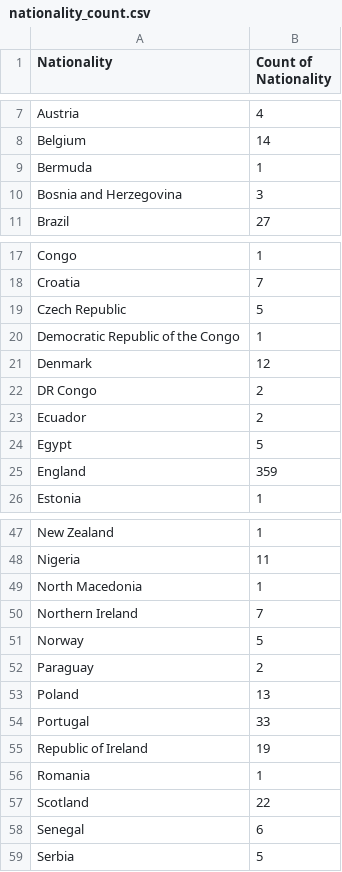
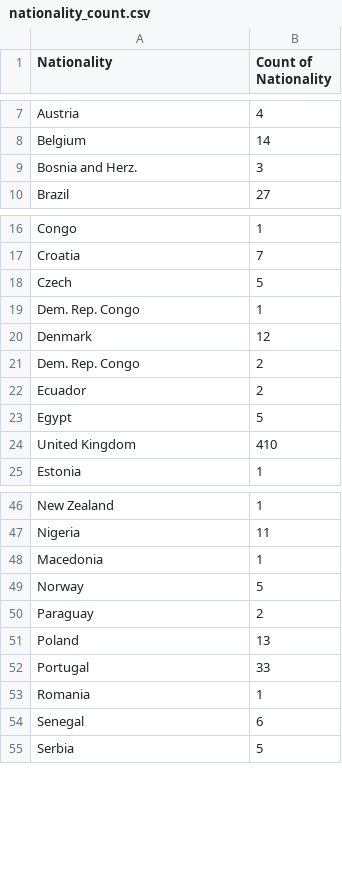
Before and after one commit to GarnetTanWeiHong/Homework_9, a CSV file: nationality_count.csv, drawn as a sheet; only a part is shown, gaps mark what is left out; removed rows and columns are numbered as before the commit, all else as after; the diff covers the shown part only; the diff names each change by its address in the sheet, - before the commit and + after, or states it on an @@ line.

Commit message:
Add files via upload

```diff
--- a/nationality_count.csv
+++ b/nationality_count.csv
-row 9: Bermuda | 1
-A9 (Nationality): Bosnia and Herzegovina
+A9 (Nationality): Bosnia and Herz.
-A18 (Nationality): Czech Republic
+A18 (Nationality): Czech
-A19 (Nationality): Democratic Republic of the Congo
+A19 (Nationality): Dem. Rep. Congo
-A21 (Nationality): DR Congo
+A21 (Nationality): Dem. Rep. Congo
-row 25: England | 359
+row 24: United Kingdom | 410
-A48 (Nationality): North Macedonia
+A48 (Nationality): Macedonia
-row 50: Northern Ireland | 7
-row 55: Republic of Ireland | 19
-row 57: Scotland | 22
```
Also changed, not shown: 1 removed row and 3 edited cells elsewhere in this file.
